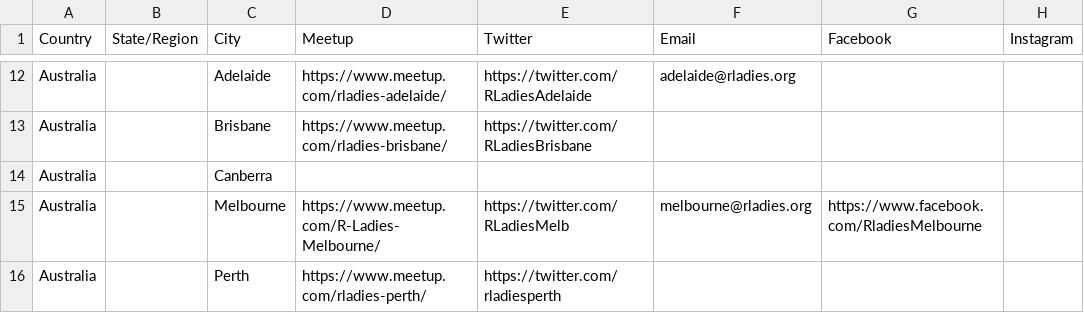
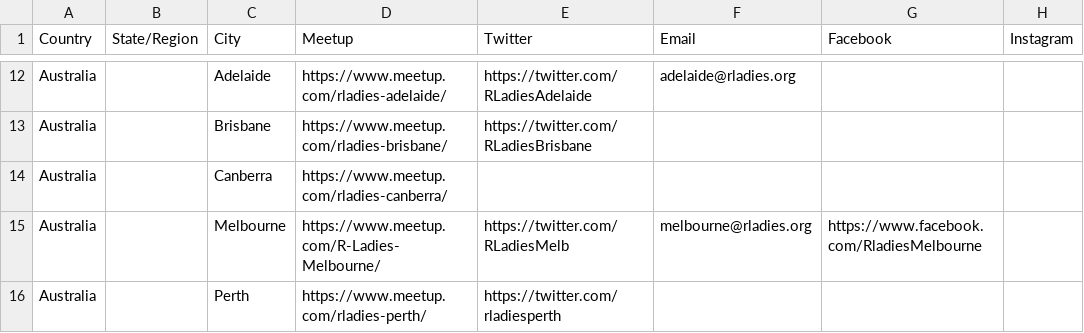
Before and after one commit to rladies/starter-kit, a CSV file: Current-Chapters.csv, drawn as a sheet; only a part is shown, gaps mark what is left out; the diff names each change by its address in the sheet, - before the commit and + after, or states it on an @@ line.

Commit message:
Add meetup - Canberra, Australia

```diff
--- a/Current-Chapters.csv
+++ b/Current-Chapters.csv
-D14 (Meetup): (empty)
+D14 (Meetup): https://www.meetup.com/rladies-canberra/
```
